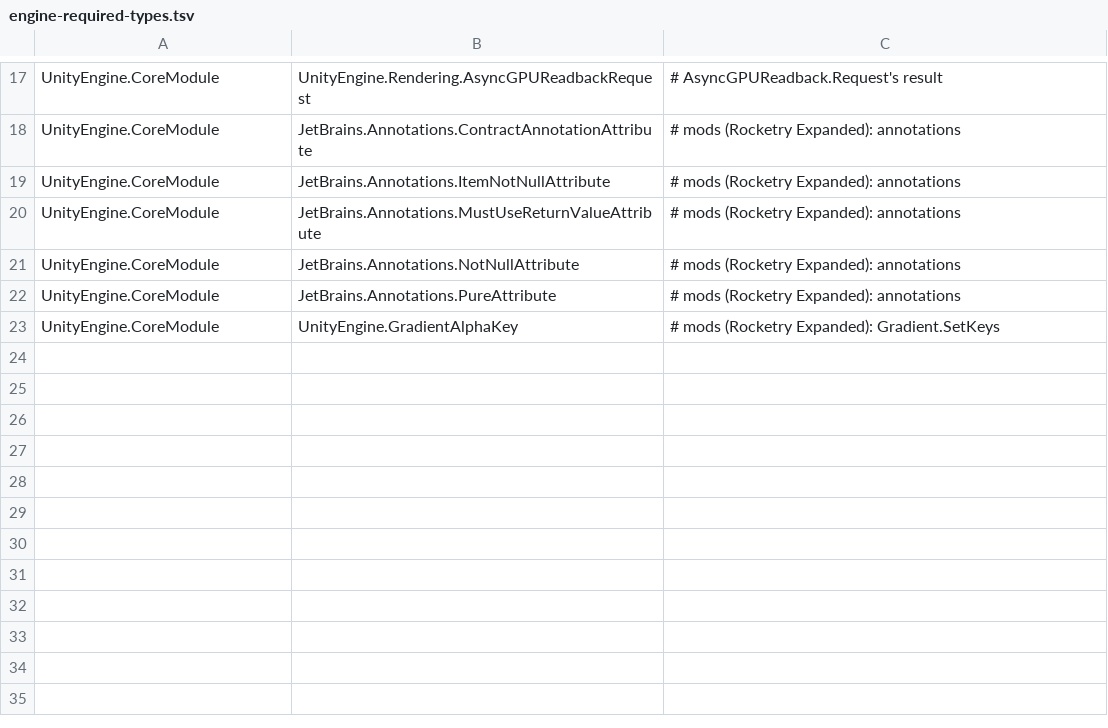
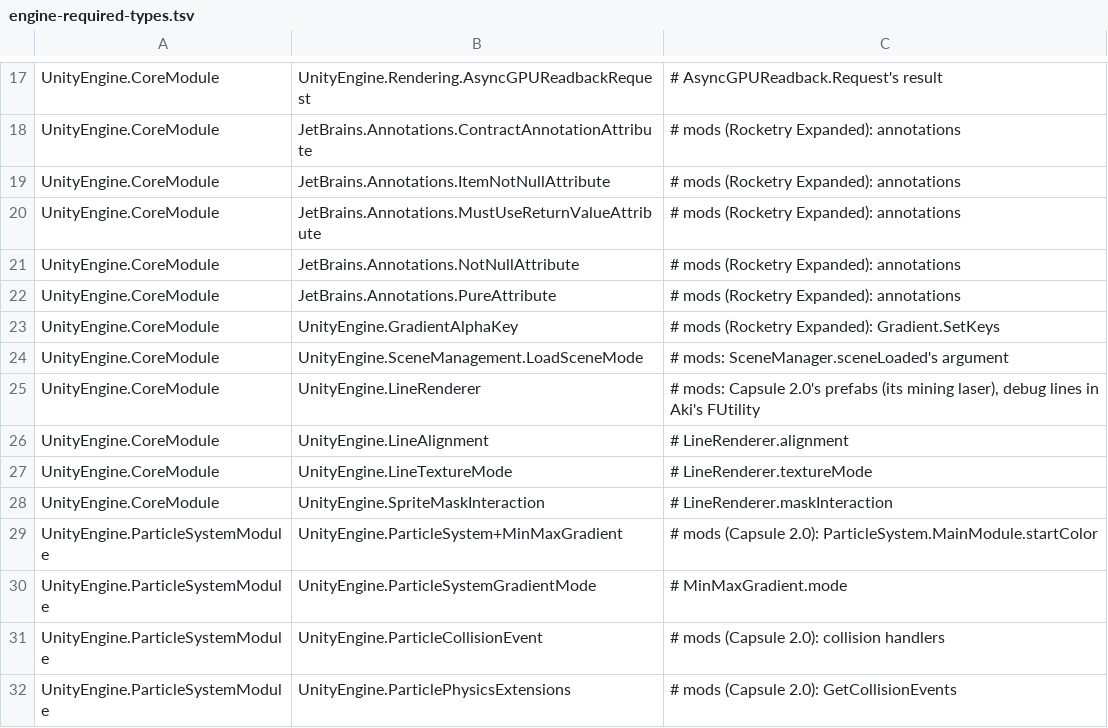
Before and after one commit to tigin-backwards/oni-brutal, a TSV file: src/OniBrutal.UnityEngine/engine-required-types.tsv, drawn as a sheet; only a part is shown, gaps mark what is left out.

Commit message:
engine: popular mods' Unity API as measured in the original player
Popular mods' Unity API, as measured in the original player:
Canvas.pixelRect, ColorUtility.TryParseHtmlString,
Texture.allowThreadedTextureCreation, SceneManager's
sceneLoaded/sceneUnloaded/activeSceneChanged, LineRenderer (its strip as
BakeMesh measures it), ParticleSystem.MinMaxGradient, the collision
event API, playbackSpeed and startColor.

Application.Quit logs its caller. PerfProbe measurements behind them.
PLAN records issue #2 and the top-100 sweep.

```diff
--- a/src/OniBrutal.UnityEngine/engine-required-types.tsv
+++ b/src/OniBrutal.UnityEngine/engine-required-types.tsv
@@ -23 +23,10 @@ UnityEngine.CoreModule	JetBrains.Annotations.PureAttribute	# mods (Rocketry Expa
 UnityEngine.CoreModule	UnityEngine.GradientAlphaKey	# mods (Rocketry Expanded): Gradient.SetKeys
+UnityEngine.CoreModule	UnityEngine.SceneManagement.LoadSceneMode	# mods: SceneManager.sceneLoaded's argument
+UnityEngine.CoreModule	UnityEngine.LineRenderer	# mods: Capsule 2.0's prefabs (its mining laser), debug lines in Aki's FUtility
+UnityEngine.CoreModule	UnityEngine.LineAlignment	# LineRenderer.alignment
+UnityEngine.CoreModule	UnityEngine.LineTextureMode	# LineRenderer.textureMode
+UnityEngine.CoreModule	UnityEngine.SpriteMaskInteraction	# LineRenderer.maskInteraction
+UnityEngine.ParticleSystemModule	UnityEngine.ParticleSystem+MinMaxGradient	# mods (Capsule 2.0): ParticleSystem.MainModule.startColor
+UnityEngine.ParticleSystemModule	UnityEngine.ParticleSystemGradientMode	# MinMaxGradient.mode
+UnityEngine.ParticleSystemModule	UnityEngine.ParticleCollisionEvent	# mods (Capsule 2.0): collision handlers
+UnityEngine.ParticleSystemModule	UnityEngine.ParticlePhysicsExtensions	# mods (Capsule 2.0): GetCollisionEvents
```
Also changed, not shown: 19 other files.
